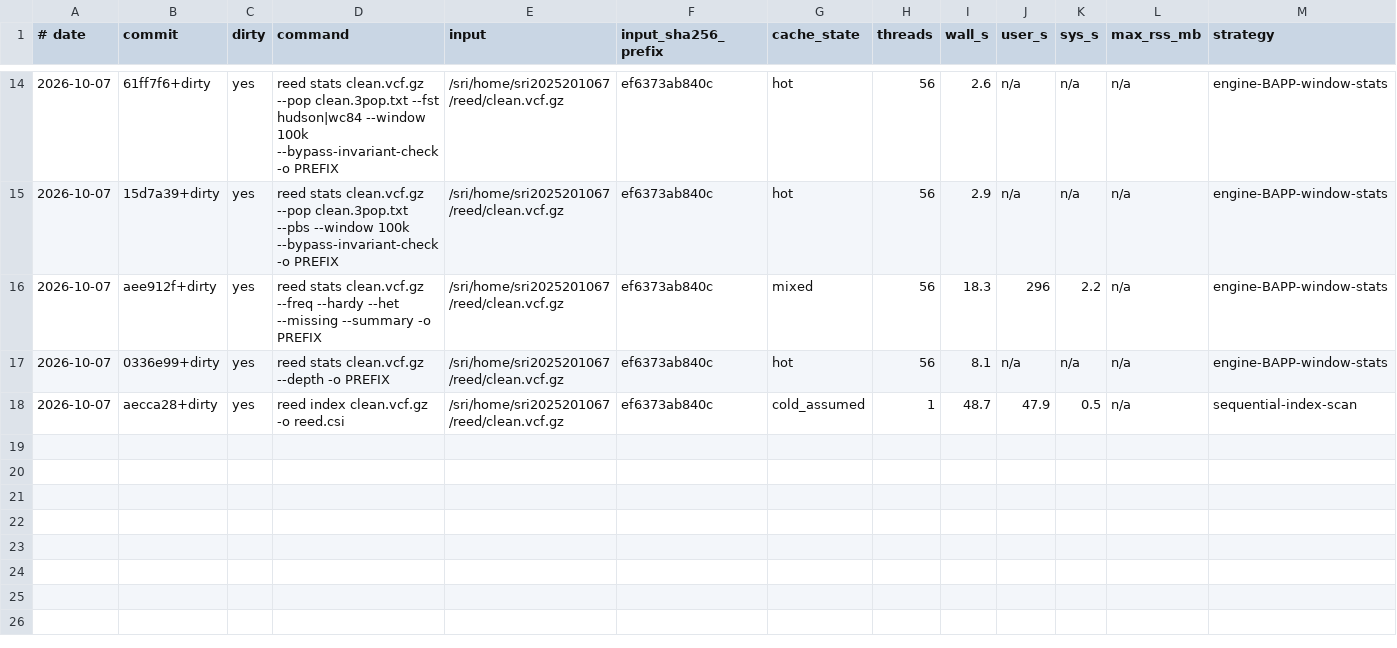
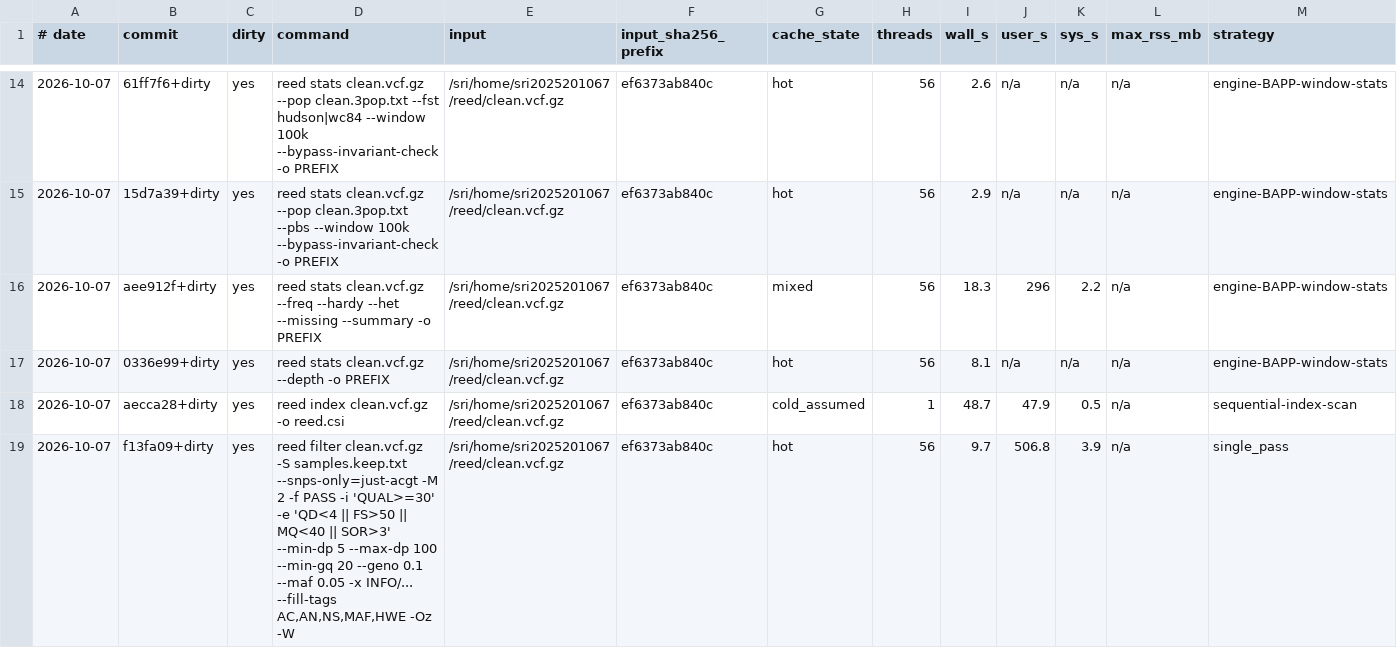
Before and after one commit to WWz33/reed, a TSV file: bench/e2e/results.tsv, drawn as a sheet; only a part is shown, gaps mark what is left out; rows hold the shown columns only; the diff names each change by its address in the sheet, - before the commit and + after, or states it on an @@ line.

Commit message:
feat(cli): bcftools expression subset, flag-based filter CLI, TOML/conf removed (R5, second part)
- reed_filter::expr: lexer + Pratt parser + validator + evaluator for the
  02-cli.md §4 subset (site fields, INFO/bare tags, the AC/AN/AF/MAC/MAF
  built-ins with the INFO-else-genotype rule, comparisons, logic, !,
  parentheses, missing-compares-false). FMT/, subscripts, regex and
  arithmetic are reported as 'not supported yet' rather than executed with
  different semantics.
- Expressions integrate as plan rules: non-genotype-dependent ones in the
  head stage (site.include#N / site.exclude#N), genotype-dependent ones in
  the tail stage (after_mask.include#N / after_mask.exclude#N), and a tail
  expression forces the single-pass strategy (the sketch mid stage has no
  record bytes). Verified against bcftools view -i/-e: 7 expressions,
  including ones that actually drop records, select identical site sets.
- The filter CLI is now flag-based (02-cli.md §3): -s/-S/--keep/--remove,
  --force-samples, -v/--types, --snps-only, -m/-M (bcftools counts REF+ALT,
  translated to ALT counts), -f, -i/-e, --min-dp/--max-dp/--min-gq, --geno,
  --maf, --mac, --hwe, -x, --fill-tags, -O v|z[level], -W. Spec additions:
  min_alt_alleles, CohortRule::KeepNames, FilterOptions::force_samples.
- --spec/--conf, read_spec_toml, FilterSpecV2::from_toml_str, spec::compat
  and the toml dependency are deleted (02-cli.md §0, §7): the spec comes
  from the flags alone. gold/scripts/run_reed.sh translates filters.conf
  into that flag command.
- Gate: the gold pipeline expressed purely with flags reproduces the gold
  output byte for byte on the full file (GT and AC/AN/NS md5), 9.7 s.
  278 tests pass; the TOML-equivalence test is gone with the TOML path.

```diff
--- a/bench/e2e/results.tsv
+++ b/bench/e2e/results.tsv
+row 19: 2026-10-07 | f13fa09+dirty | yes | reed filter clean.vcf.gz -S samples.keep.txt --snps-only=just-acgt -M 2 -f PASS -i 'QUAL>=30' -e 'QD<4 || FS>50 || MQ<40 || SOR>3' --min-dp 5 --max-dp 100 --min-gq 20 --geno 0.1 --maf 0.05 -x INFO/... --fill-tags AC,AN,NS,MAF,HWE -Oz -W | /sri/home/sri2025201067/reed/clean.vcf.gz | ef6373ab840c | hot | 56 | 9.7 | 506.8 | 3.9 | n/a | single_pass
```
Also changed, not shown: 17 other files.
